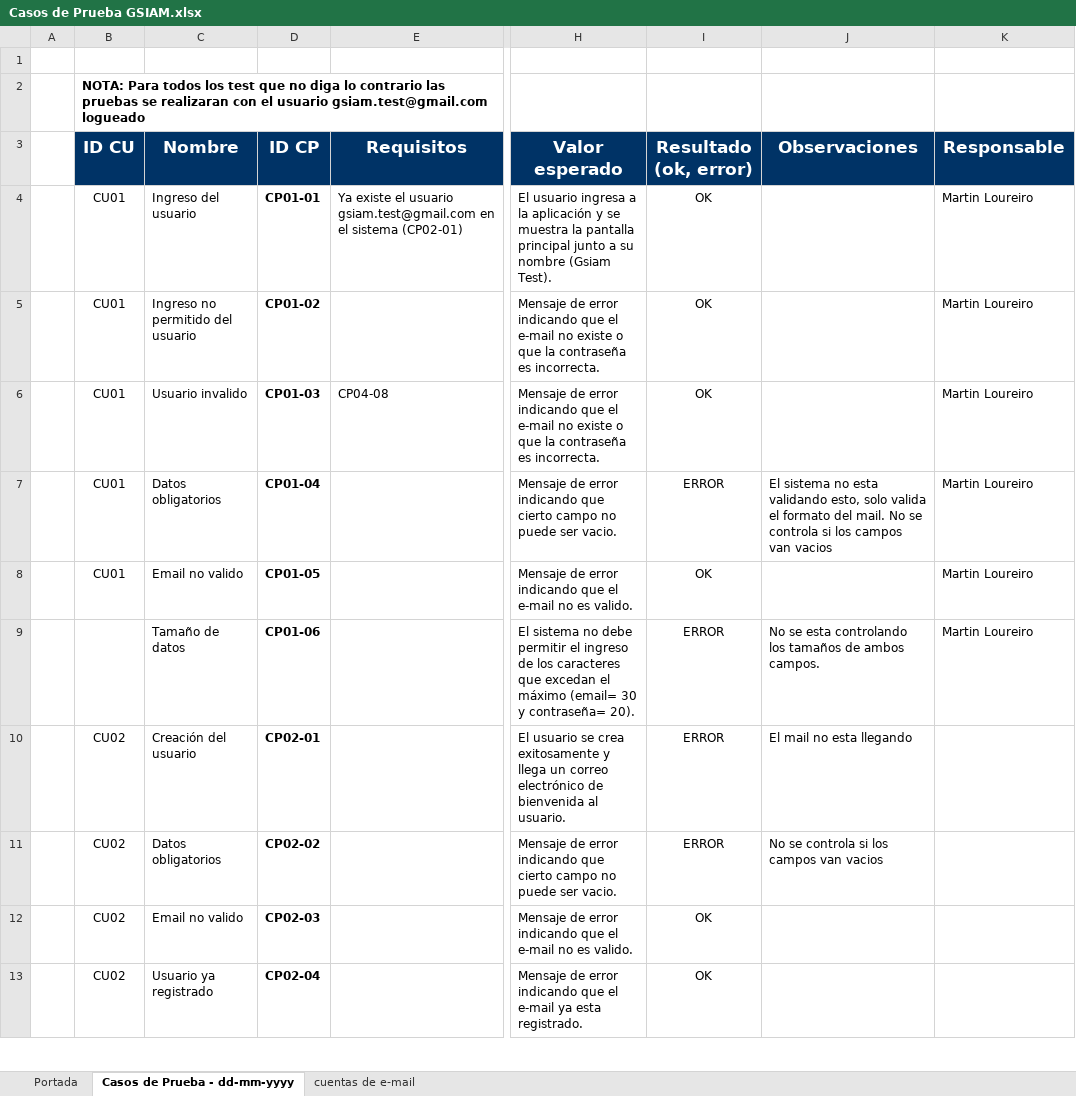
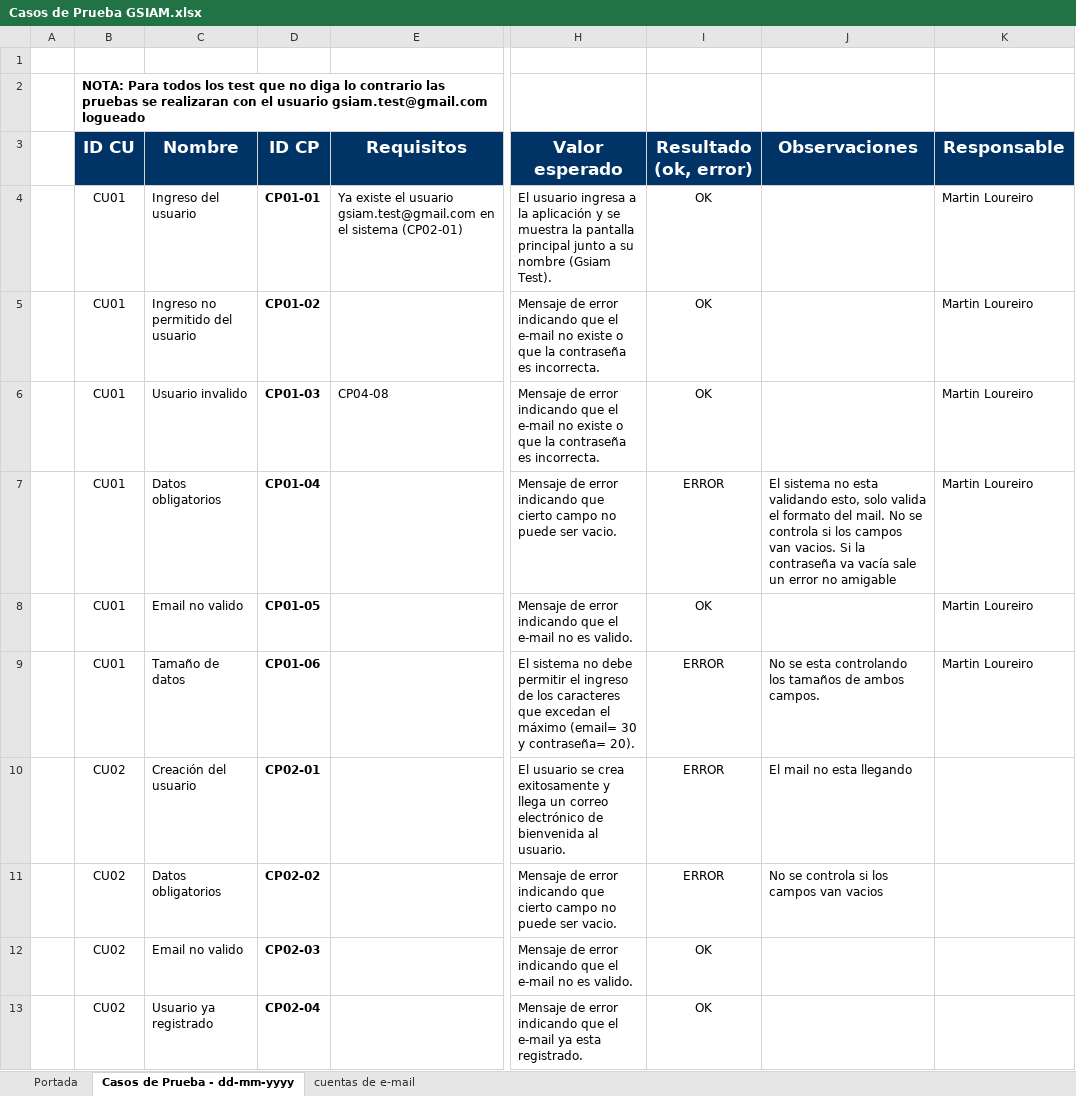
Before and after one commit to ceduardo2901/geolocalizacion-uas, an Excel workbook: doc/Casos de Prueba GSIAM.xlsx, sheet Casos de Prueba - dd-mm-yyyy, drawn as a sheet; only a part is shown, gaps mark what is left out; values as stored, in another font and other column widths than the file's, no borders; the diff covers the shown part only; the diff names each change by its address in the sheet, - before the commit and + after, or states it on an @@ line.

```diff
--- a/doc/Casos de Prueba GSIAM.xlsx (sheet Casos de Prueba - dd-mm-yyyy)
+++ b/doc/Casos de Prueba GSIAM.xlsx (sheet Casos de Prueba - dd-mm-yyyy)
-J7 (Observaciones): …campos van vacios
+J7 (Observaciones): …campos van vacios. Si la contraseña va vacía sale un error no amigable
-B9 (ID CU): (empty)
+B9 (ID CU): CU01
```
Also changed, not shown: 1 added row, 63 edited cells and cell formats elsewhere in this sheet.
